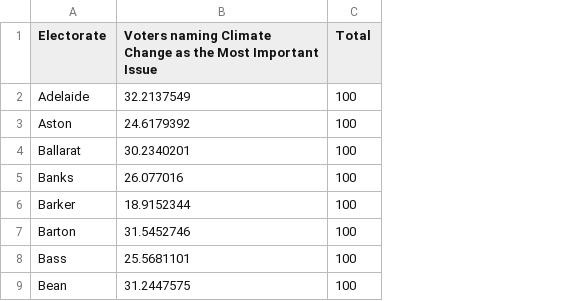
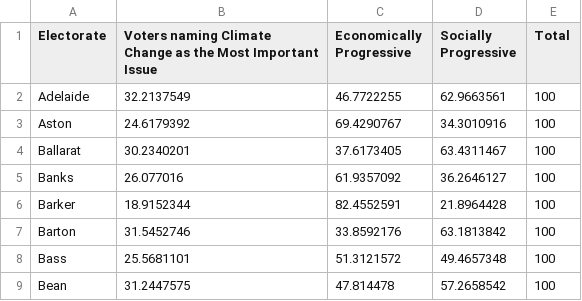
Before and after one commit to abcnews/elections-federal2022-scatterplots, a CSV file: public/votecompass.csv, drawn as a sheet; only a part is shown; the diff names each change by its address in the sheet, - before the commit and + after, or states it on an @@ line.

Commit message:
new datasets, fix log scale

```diff
--- a/public/votecompass.csv
+++ b/public/votecompass.csv
+column C (Economically Progressive), rows 2-9: 46.7722255 | 69.4290767 | 37.6173405 | 61.9357092 | 82.4552591 | 33.8592176 | 51.3121572 | 47.814478
+column D (Socially Progressive), rows 2-9: 62.9663561 | 34.3010916 | 63.4311467 | 36.2646127 | 21.8964428 | 63.1813842 | 49.4657348 | 57.2658542
```
Also changed, not shown: 11 other files.
